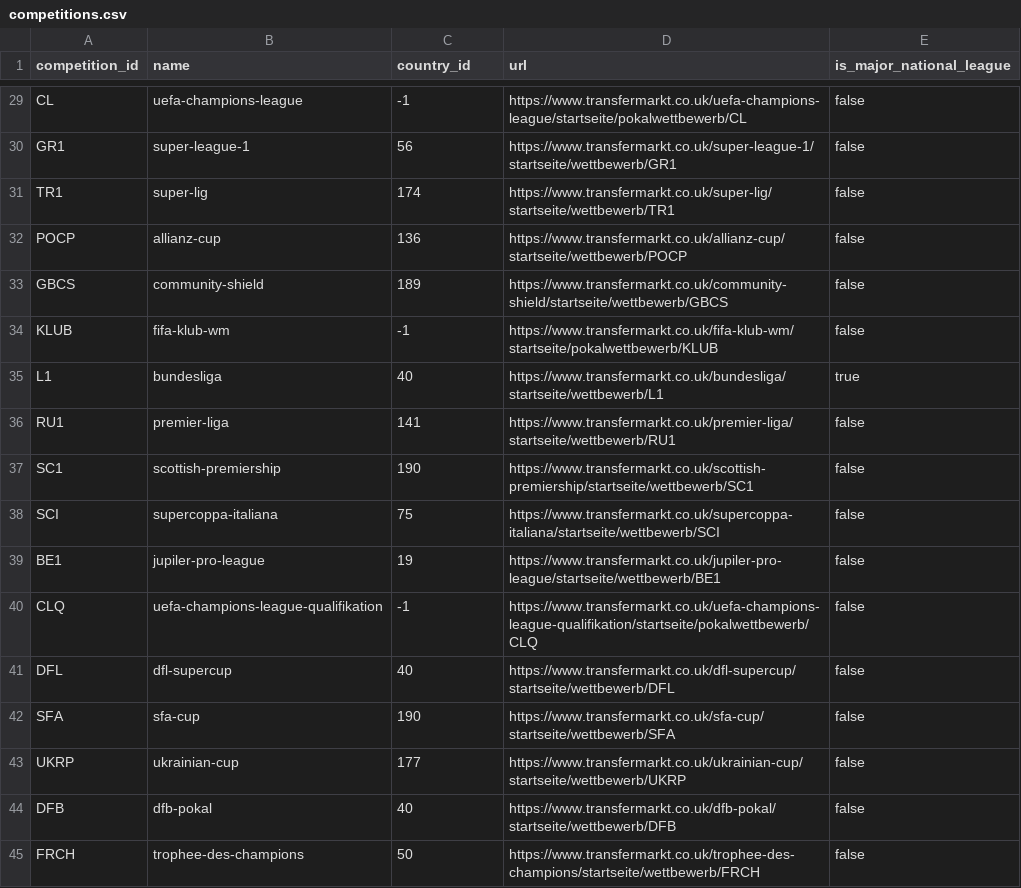
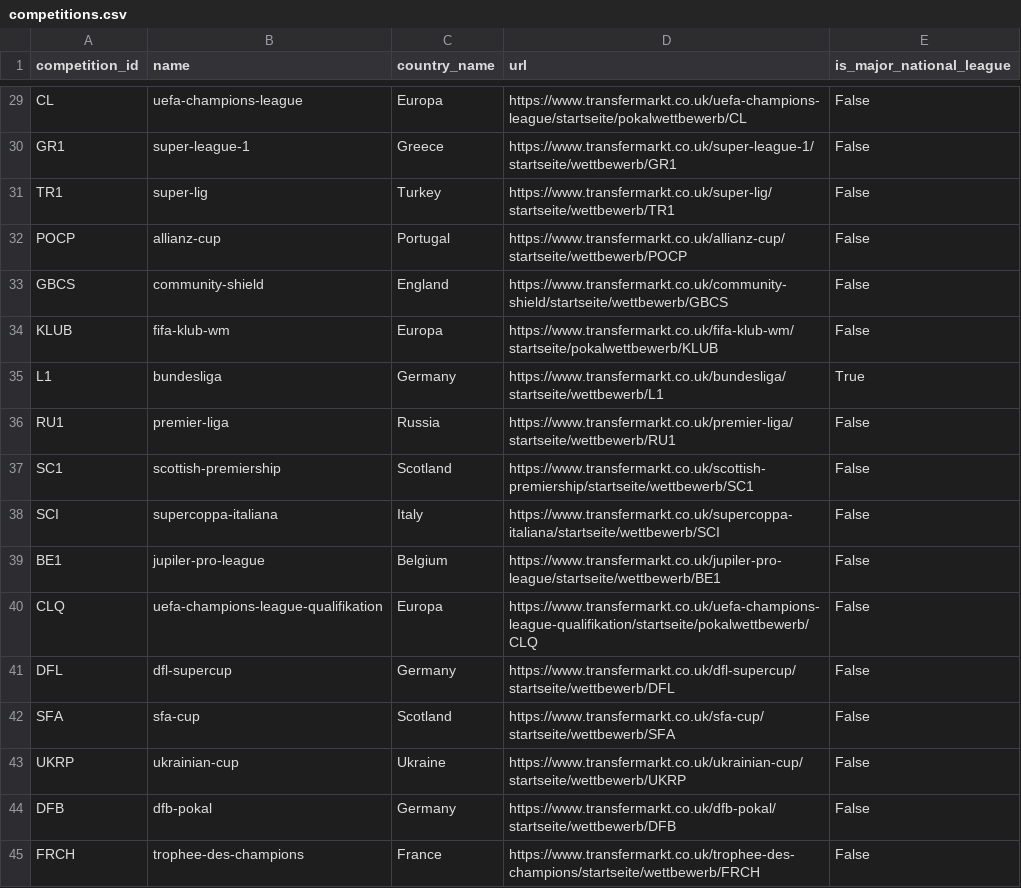
Before and after one commit to baran-turhan/DataBros, a CSV file: dataset/competitions.csv, drawn as a sheet; only a part is shown, gaps mark what is left out; the diff covers the shown part only; the diff names each change by its address in the sheet, - before the commit and + after, or states it on an @@ line.

```diff
--- a/dataset/competitions.csv
+++ b/dataset/competitions.csv
-C1: country_id
+C1: country_name
-C29 (country_name): -1
+C29 (country_name): Europa
-E29:E34 (is_major_national_league): false
+E29:E34 (is_major_national_league): False
-C30 (country_name): 56
+C30 (country_name): Greece
-C31 (country_name): 174
+C31 (country_name): Turkey
-C32 (country_name): 136
+C32 (country_name): Portugal
-C33 (country_name): 189
+C33 (country_name): England
-C34 (country_name): -1
+C34 (country_name): Europa
-C35 (country_name): 40
+C35 (country_name): Germany
-E35 (is_major_national_league): true
+E35 (is_major_national_league): True
-C36 (country_name): 141
+C36 (country_name): Russia
-E36:E45 (is_major_national_league): false
+E36:E45 (is_major_national_league): False
-C37 (country_name): 190
+C37 (country_name): Scotland
-C38 (country_name): 75
+C38 (country_name): Italy
-C39 (country_name): 19
+C39 (country_name): Belgium
-C40 (country_name): -1
+C40 (country_name): Europa
-C41 (country_name): 40
+C41 (country_name): Germany
-C42 (country_name): 190
+C42 (country_name): Scotland
-C43 (country_name): 177
+C43 (country_name): Ukraine
-C44 (country_name): 40
+C44 (country_name): Germany
-C45 (country_name): 50
+C45 (country_name): France
```
Also changed, not shown: 54 edited cells elsewhere in this file, dataset/subpositions.csv, 3 other files.
